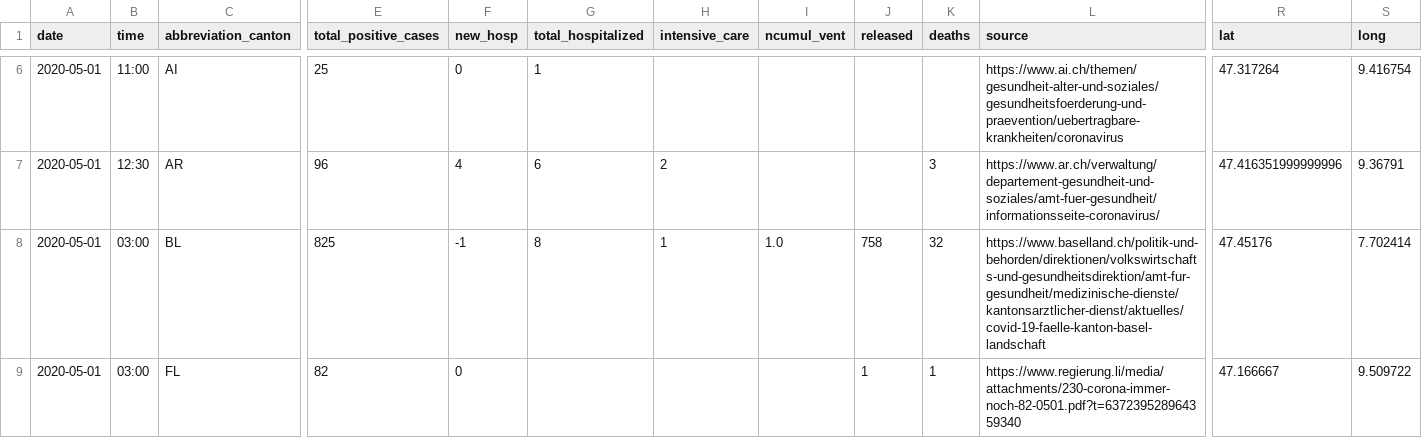
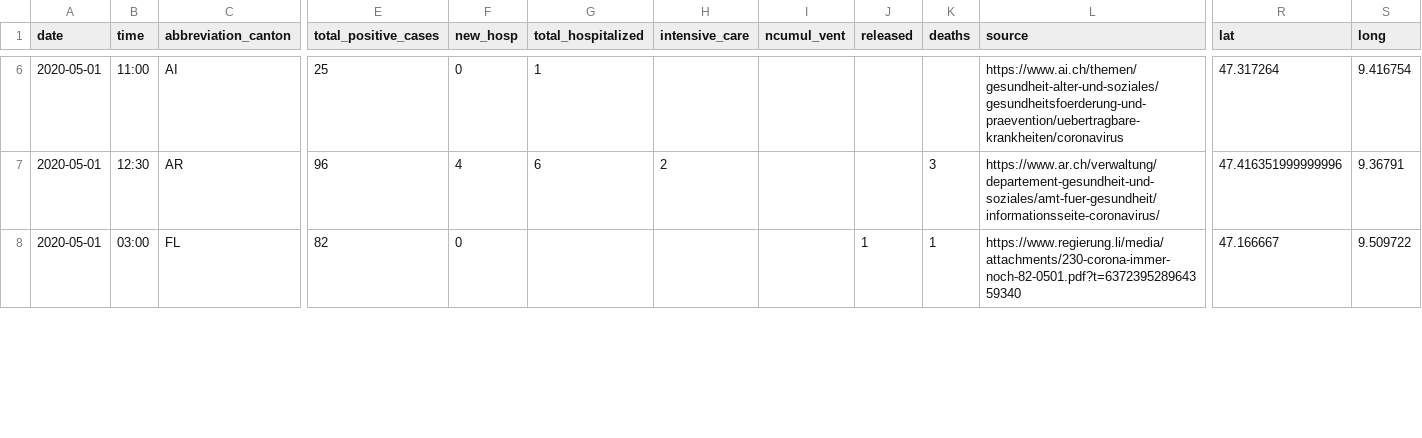
Before and after one commit to ddrobotec/ddrobotec.github.io, a CSV file: covid19_openzh_data/dd-covid19-openzh-cantons-latest-by-time.csv, drawn as a sheet; only a part is shown, gaps mark what is left out; removed rows and columns are numbered as before the commit, all else as after; rows hold the shown columns only; the diff covers the shown part only; the diff names each change by its address in the sheet, - before the commit and + after, or states it on an @@ line.

```diff
--- a/covid19_openzh_data/dd-covid19-openzh-cantons-latest-by-time.csv
+++ b/covid19_openzh_data/dd-covid19-openzh-cantons-latest-by-time.csv
-row 8: 2020-05-01 | 03:00 | BL | 825 | -1 | 8 | 1 | 1.0 | 758 | 32 | https://www.baselland.ch/politik-und-behorden/direktionen/volkswirtschafts-und-gesundheitsdirektion/amt-fur-gesundheit/medizinische-dienste/kantonsarztlicher-dienst/aktuelles/covid-19-faelle-kanton-basel-landschaft | 47.45176 | 7.702414
```
Also changed, not shown: 2 added rows, 1 removed row and 1 edited cell elsewhere in this file, covid19_openzh_data/dd-covid19-openzh-cantons-latest.csv, covid19_openzh_data/dd-covid19-openzh-cantons-latest_v3.csv, 3 other files.
